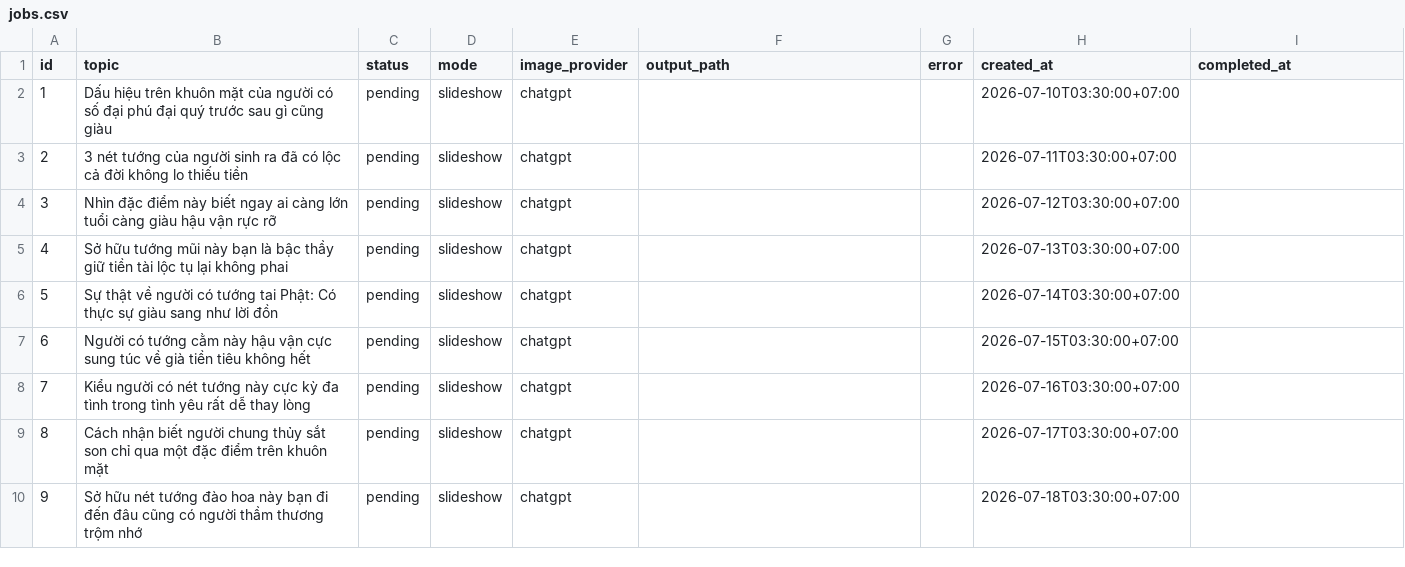
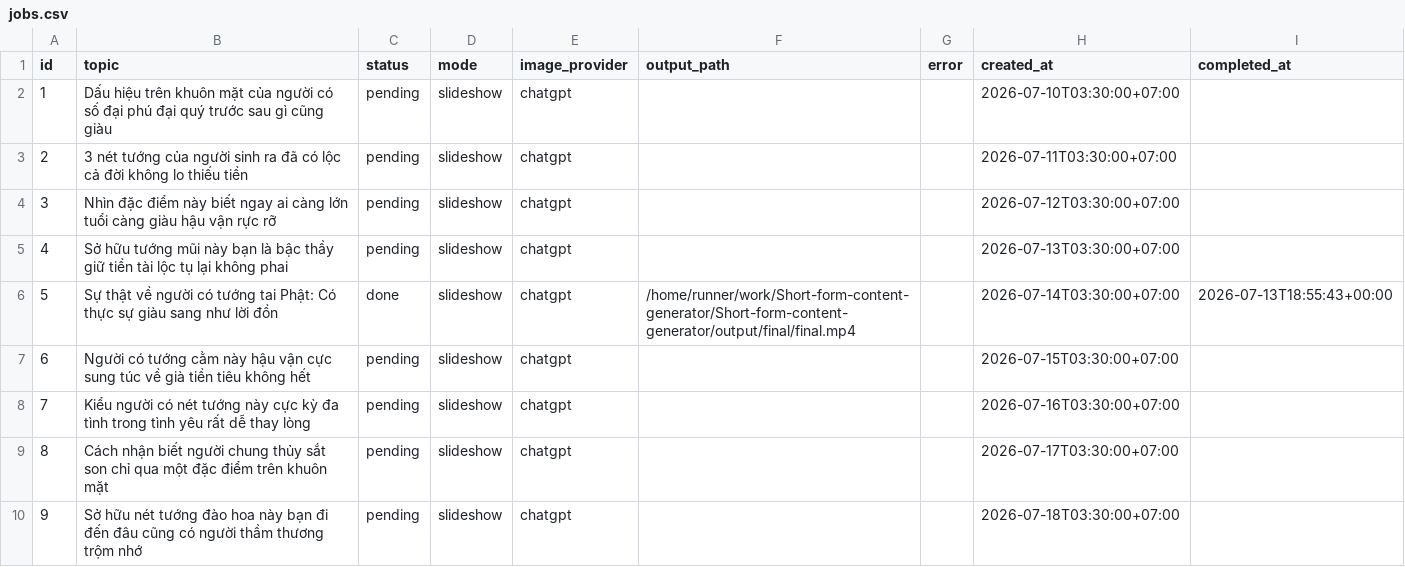
Before and after one commit to ducanh12980/Short-form-content-generator, a CSV file: jobs.csv, drawn as a sheet; only a part is shown.

```diff
--- a/jobs.csv
+++ b/jobs.csv
@@ -5,3 +5,3 @@ id,topic,status,mode,image_provider,output_path,error,created_at,completed_at
 4,Sở hữu tướng mũi này bạn là bậc thầy giữ tiền tài lộc tụ lại không phai,pending,slideshow,chatgpt,,,2026-07-13T03:30:00+07:00,
-5,Sự thật về người có tướng tai Phật: Có thực sự giàu sang như lời đồn,pending,slideshow,chatgpt,,,2026-07-14T03:30:00+07:00,
+5,Sự thật về người có tướng tai Phật: Có thực sự giàu sang như lời đồn,done,slideshow,chatgpt,/home/runner/work/Short-form-content-generator/Short-form-content-generator/output/final/final.mp4,,2026-07-14T03:30:00+07:00,2026-07-13T18:55:43+00:00
 6,Người có tướng cằm này hậu vận cực sung túc về già tiền tiêu không hết,pending,slideshow,chatgpt,,,2026-07-15T03:30:00+07:00,
```
Also changed, not shown: 6 other files.
